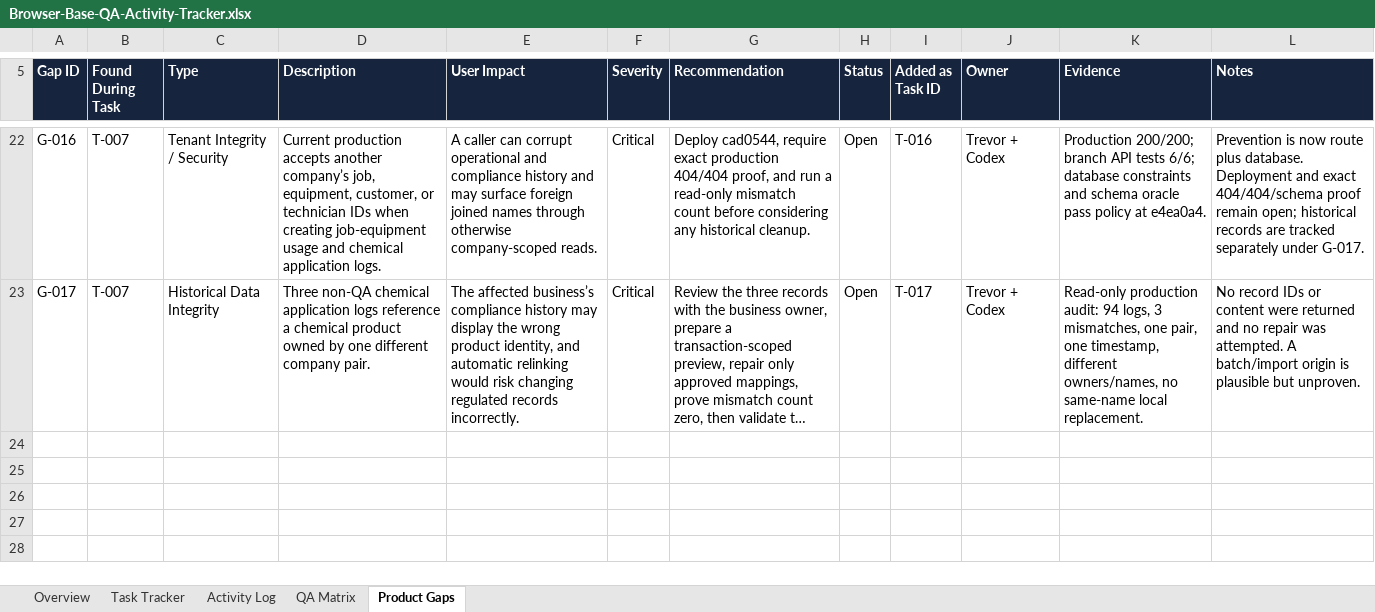
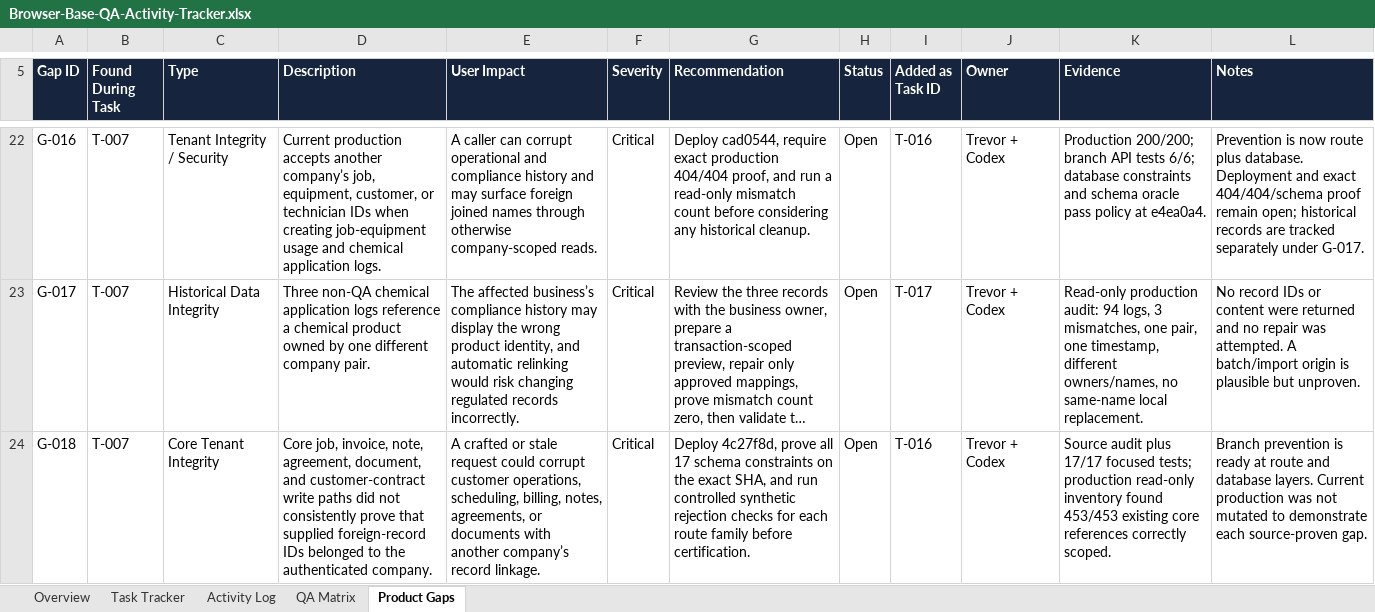
Before and after one commit to gicheru214/Browser-Base-QA, an Excel workbook: tracker/Browser-Base-QA-Activity-Tracker.xlsx, sheet Product Gaps, drawn as a sheet; only a part is shown, gaps mark what is left out; long unchanged cells end in …; values as stored, in another font and other column widths than the file's, no borders; conditional formats and table styles not drawn; the diff names each change by its address in the sheet, - before the commit and + after, or states it on an @@ line.

Commit message:
docs: record core tenant hardening

```diff
--- a/tracker/Browser-Base-QA-Activity-Tracker.xlsx (sheet Product Gaps)
+++ b/tracker/Browser-Base-QA-Activity-Tracker.xlsx (sheet Product Gaps)
+row 24: G-018 | T-007 | Core Tenant Integrity | Core job, invoice, note, agreement, document, and customer-contract write paths did not consistently prove that supplied foreign-record IDs belonged to the authenticated company. | A crafted or stale request could corrupt customer operations, scheduling, billing, notes, agreements, or documents with another company’s record linkage. | Critical | Deploy 4c27f8d, prove all 17 schema constraints on the exact SHA, and run controlled synthetic rejection checks for each route family before certification. | Open | T-016 | Trevor + Codex | Source audit plus 17/17 focused tests; production read-only inventory found 453/453 existing core references correctly scoped. | Branch prevention is ready at route and database layers. Current production was not mutated to demonstrate each source-proven gap.
```
Also changed, not shown: sheet Activity Log, sheet QA Matrix, sheet Task Tracker, sheet Overview.
